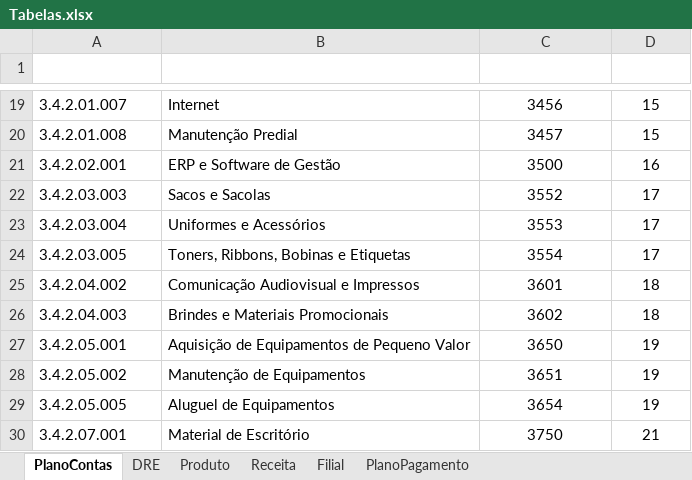
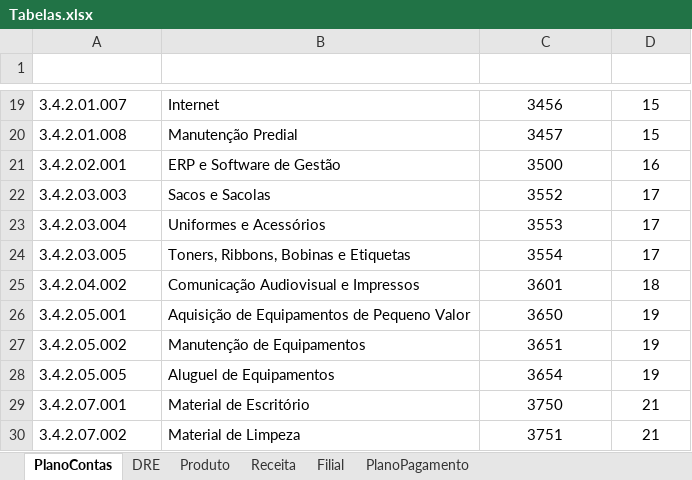
Before and after one commit to jeffersonfantasia/OrcamentoPadaria, an Excel workbook: 020_Entidades/Tabelas.xlsx, sheet PlanoContas, drawn as a sheet; only a part is shown, gaps mark what is left out; the shorter side is filled out with more unchanged rows; values as stored, in another font and other column widths than the file's, no borders; conditional formats and table styles not drawn; the diff names each change by its address in the sheet, - before the commit and + after, or states it on an @@ line.

```diff
--- a/020_Entidades/Tabelas.xlsx (sheet PlanoContas)
+++ b/020_Entidades/Tabelas.xlsx (sheet PlanoContas)
-row 26: 3.4.2.04.003 | Brindes e Materiais Promocionais | 3602 | 18
```
Also changed, not shown: 150_Tributos/ZZZ_Trampolim.xlsm, 200_CMV/ZZZ_Trampolim.xlsm, 4 other files.
